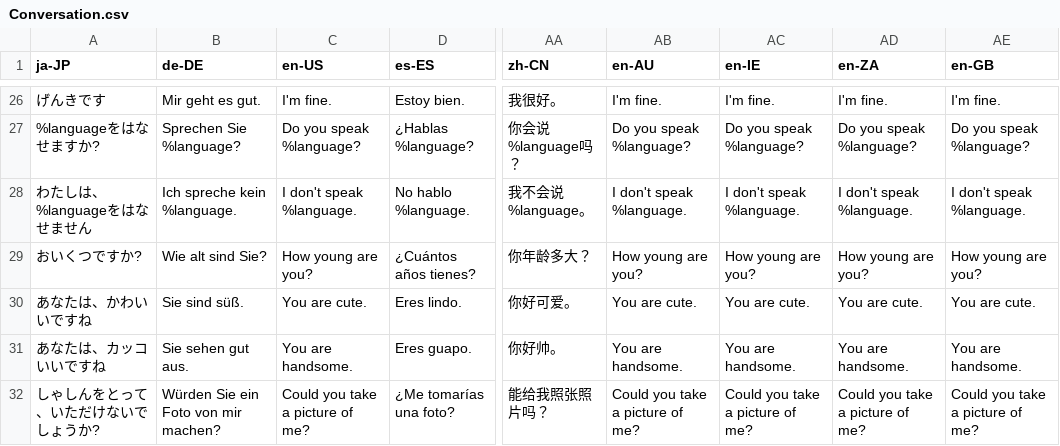
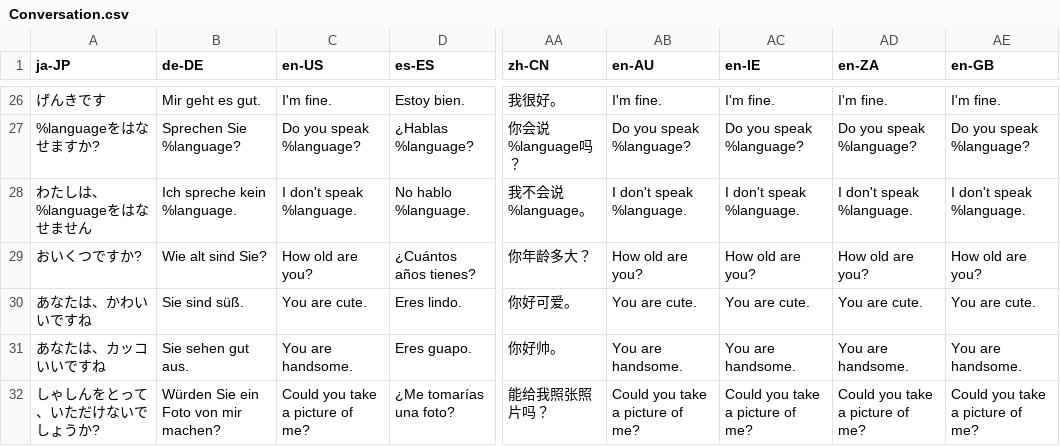
Before and after one commit to kenzan8000/Trip-Phrases, a CSV file: Travel Conversation/Resources/CSV/Conversation.csv, drawn as a sheet; only a part is shown, gaps mark what is left out; the diff names each change by its address in the sheet, - before the commit and + after, or states it on an @@ line.

```diff
--- a/Travel Conversation/Resources/CSV/Conversation.csv
+++ b/Travel Conversation/Resources/CSV/Conversation.csv
-C29 (en-US): How young are you?
+C29 (en-US): How old are you?
-AB29 (en-AU): How young are you?
+AB29 (en-AU): How old are you?
-AC29 (en-IE): How young are you?
+AC29 (en-IE): How old are you?
-AD29 (en-ZA): How young are you?
+AD29 (en-ZA): How old are you?
-AE29 (en-GB): How young are you?
+AE29 (en-GB): How old are you?
```
Also changed, not shown: 5 other files.
